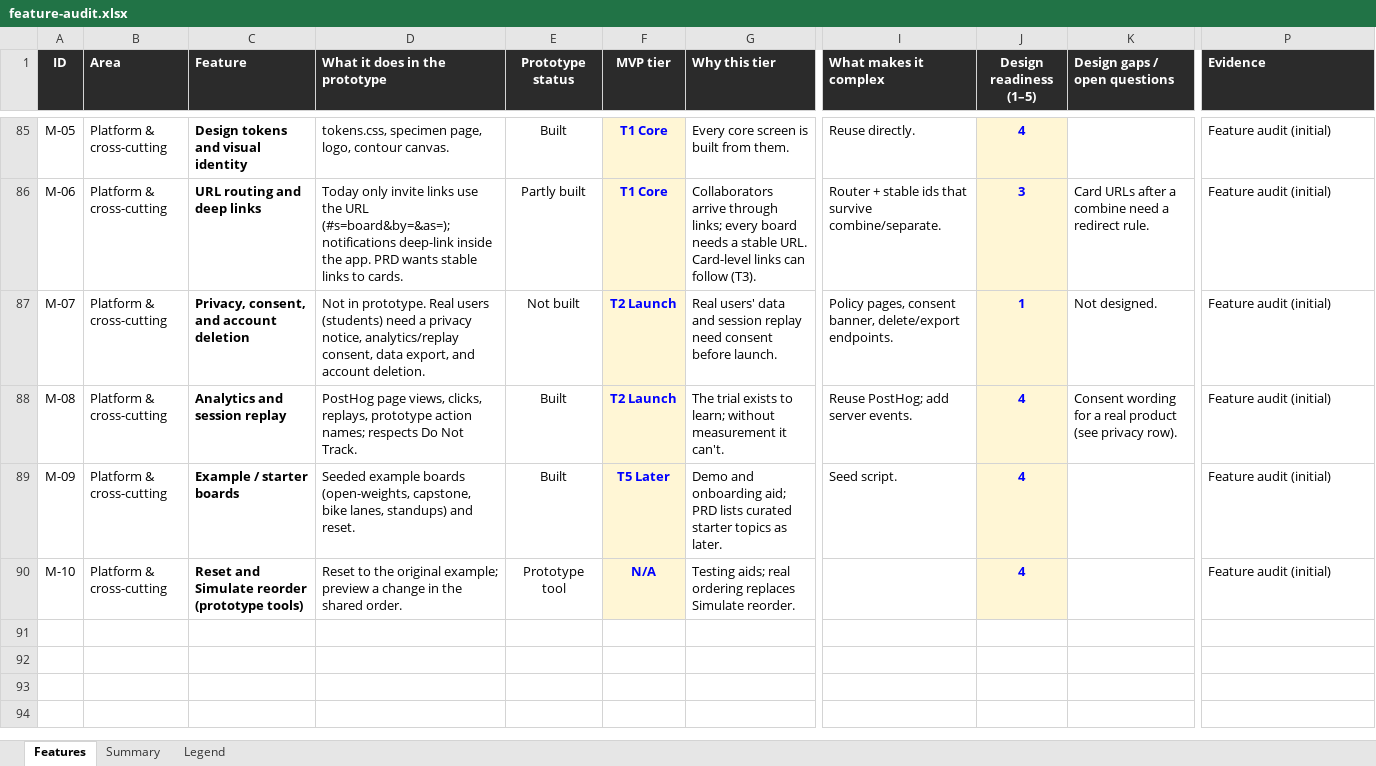
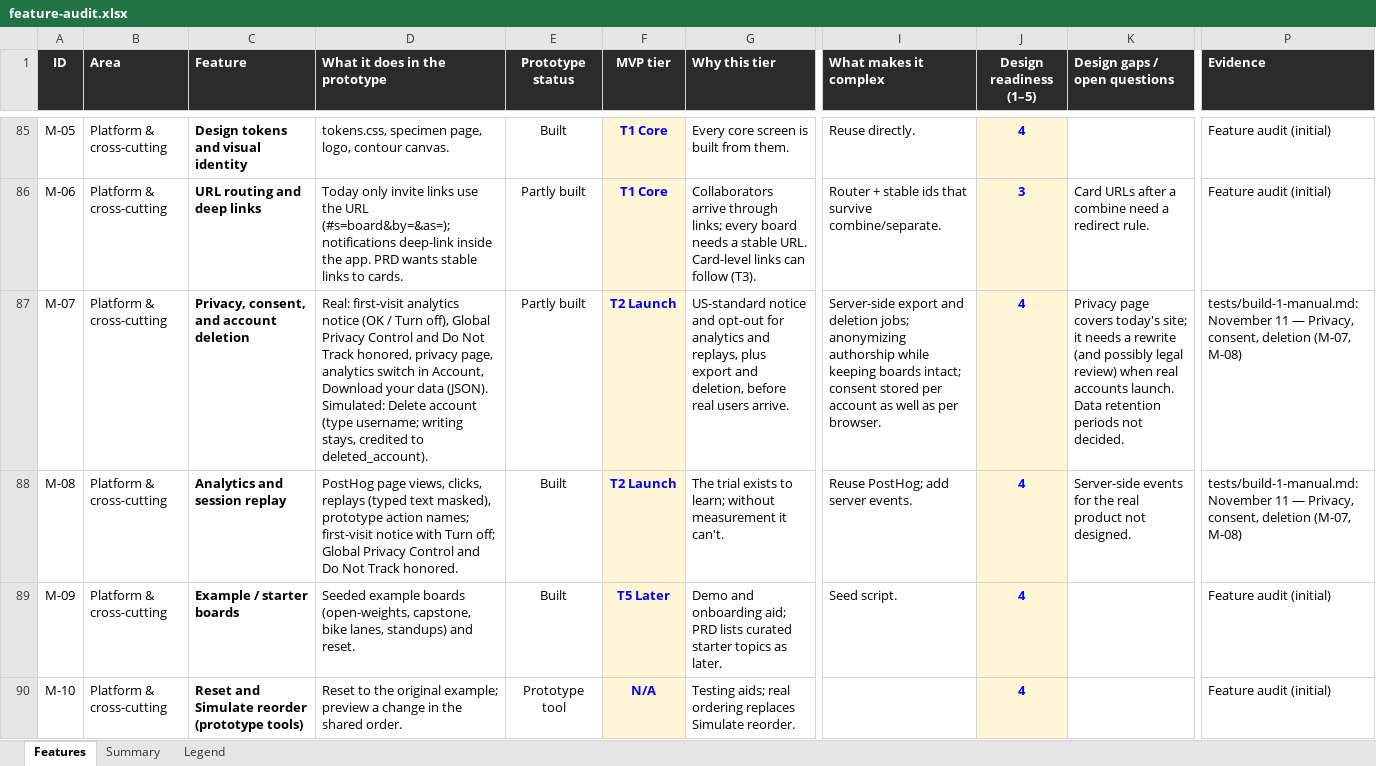
Before and after one commit to building-with-ai-f26/kfl8095-steelman, an Excel workbook: plans/feature-audit.xlsx, sheet Features, drawn as a sheet; only a part is shown, gaps mark what is left out; values as stored, in another font and other column widths than the file's, no borders; conditional formats not drawn; the diff names each change by its address in the sheet, - before the commit and + after, or states it on an @@ line.

```diff
--- a/plans/feature-audit.xlsx (sheet Features)
+++ b/plans/feature-audit.xlsx (sheet Features)
-D87 (What it does in the prototype): Not in prototype. Real users (students) need a privacy notice, analytics/replay consent, data export, and account deletion.
+D87 (What it does in the prototype): Real: first-visit analytics notice (OK / Turn off), Global Privacy Control and Do Not Track honored, privacy page, analytics switch in Account, Download your data (JSON). Simulated: Delete account (type username; writing stays, credited to deleted_account).
-E87 (Prototype status): Not built
+E87 (Prototype status): Partly built
-G87 (Why this tier): Real users' data and session replay need consent before launch.
+G87 (Why this tier): US-standard notice and opt-out for analytics and replays, plus export and deletion, before real users arrive.
-I87 (What makes it complex): Policy pages, consent banner, delete/export endpoints.
+I87 (What makes it complex): Server-side export and deletion jobs; anonymizing authorship while keeping boards intact; consent stored per account as well as per browser.
-J87 (Design readiness (1–5)): 1
+J87 (Design readiness (1–5)): 4
-K87 (Design gaps / open questions): Not designed.
+K87 (Design gaps / open questions): Privacy page covers today's site; it needs a rewrite (and possibly legal review) when real accounts launch. Data retention periods not decided.
-P87:P88 (Evidence): Feature audit (initial)
+P87:P88 (Evidence): tests/build-1-manual.md: November 11 — Privacy, consent, deletion (M-07, M-08)
-D88 (What it does in the prototype): …views, clicks, replays, prototype action names; respects Do Not Track.
+D88 (What it does in the prototype): …views, clicks, replays (typed text masked), prototype action names; first-visit notice with Turn off; Global Privacy Control and Do Not Track honored.
-K88 (Design gaps / open questions): Consent wording for a real product (see privacy row).
+K88 (Design gaps / open questions): Server-side events for the real product not designed.
```
Also changed, not shown: 9 other files.
